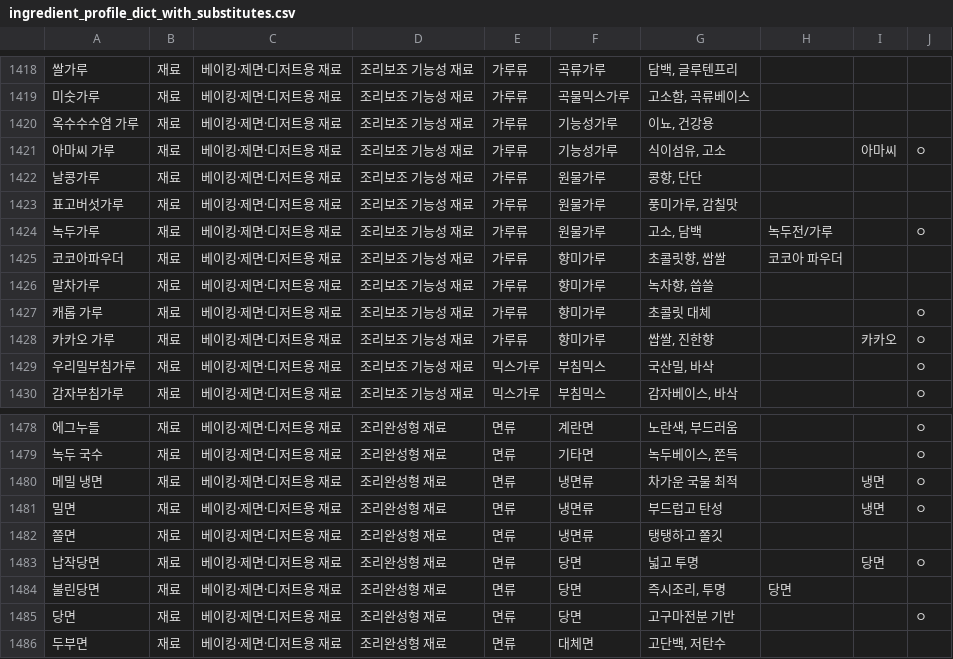
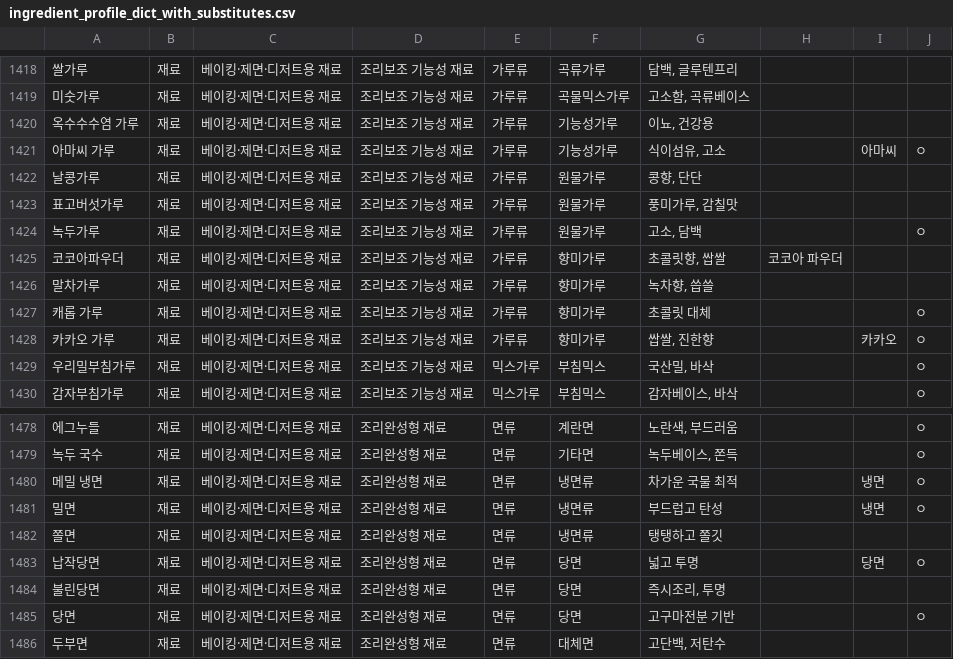
Before and after one commit to nahyejin/RefrigeratorCode, a CSV file: frontend/public/ingredient_profile_dict_with_substitutes.csv, drawn as a sheet; only a part is shown, gaps mark what is left out; the diff names each change by its address in the sheet, - before the commit and + after, or states it on an @@ line.

```diff
--- a/frontend/public/ingredient_profile_dict_with_substitutes.csv
+++ b/frontend/public/ingredient_profile_dict_with_substitutes.csv
-H1424: 녹두전/가루
+H1424: (empty)
-H1484: 당면
+H1484: (empty)
```
Also changed, not shown: 5 other files.
